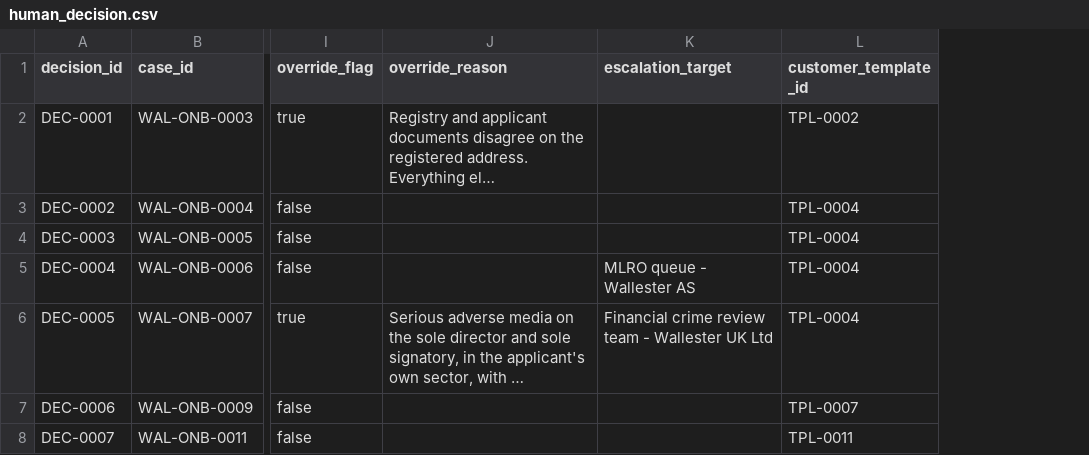
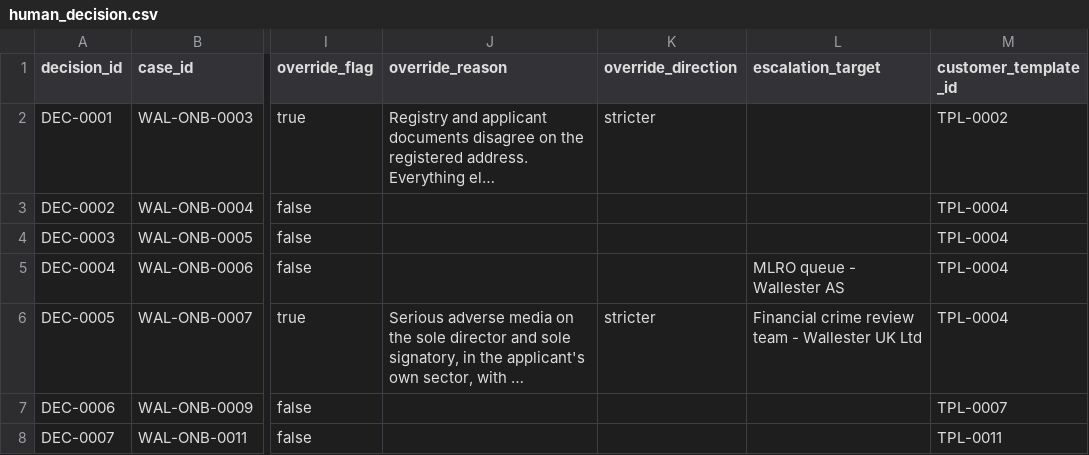
Before and after one commit to artie-bee/kyb_kyc, a CSV file: wallester_uc4_dataset/human_decision.csv, drawn as a sheet; only a part is shown, gaps mark what is left out; long unchanged cells end in …; the diff covers the shown part only; the diff names each change by its address in the sheet, - before the commit and + after, or states it on an @@ line.

```diff
--- a/wallester_uc4_dataset/human_decision.csv
+++ b/wallester_uc4_dataset/human_decision.csv
+column K (override_direction), rows 2-6: stricter |  |  |  | stricter
```
Also changed, not shown: 1 removed row elsewhere in this file, wallester_uc4_dataset/audit_event.csv, wallester_uc4_dataset/case_map.csv, 6 other files.
